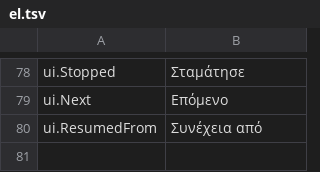
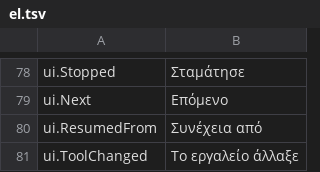
Before and after one commit to JuanenRac/EH3D-NODE-BUNGARD-HMI, a TSV file: locales/el.tsv, drawn as a sheet; only a part is shown, gaps mark what is left out; the diff names each change by its address in the sheet, - before the commit and + after, or states it on an @@ line.

```diff
--- a/locales/el.tsv
+++ b/locales/el.tsv
+row 81: ui.ToolChanged | Το εργαλείο άλλαξε
```
Also changed, not shown: locales/bg.tsv, locales/lv.tsv, 51 other files.
